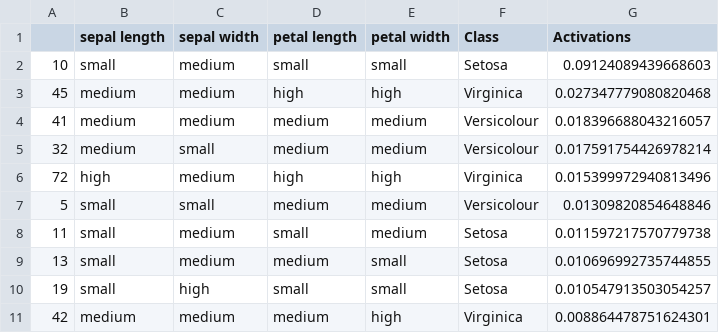
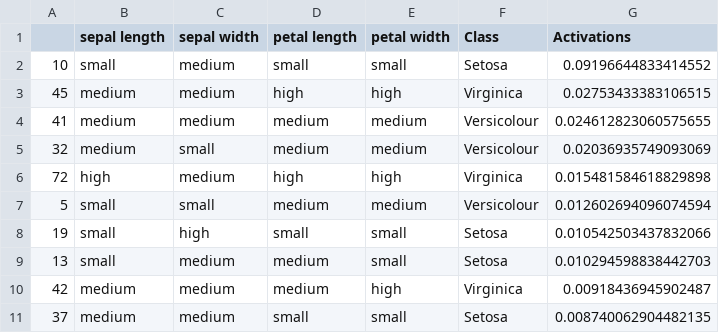
Before and after one commit to juelha/NeuroFuzzyRuleMiner, a CSV file: results/iris/iris_best__rules.csv, drawn as a sheet.

```diff
--- a/results/iris/iris_best__rules.csv
+++ b/results/iris/iris_best__rules.csv
@@ -1,11 +1,11 @@
 ,sepal length,sepal width,petal length,petal width,Class,Activations
-10,small,medium,small,small,Setosa,0.09124089439668603
-45,medium,medium,high,high,Virginica,0.027347779080820468
-41,medium,medium,medium,medium,Versicolour,0.018396688043216057
-32,medium,small,medium,medium,Versicolour,0.017591754426978214
-72,high,medium,high,high,Virginica,0.015399972940813496
-5,small,small,medium,medium,Versicolour,0.01309820854648846
-11,small,medium,small,medium,Setosa,0.011597217570779738
-13,small,medium,medium,small,Setosa,0.010696992735744855
-19,small,high,small,small,Setosa,0.010547913503054257
-42,medium,medium,medium,high,Virginica,0.008864478751624301
+10,small,medium,small,small,Setosa,0.09196644833414552
+45,medium,medium,high,high,Virginica,0.02753433383106515
+41,medium,medium,medium,medium,Versicolour,0.024612823060575655
+32,medium,small,medium,medium,Versicolour,0.02036935749093069
+72,high,medium,high,high,Virginica,0.015481584618829898
+5,small,small,medium,medium,Versicolour,0.012602694096074594
+19,small,high,small,small,Setosa,0.010542503437832066
+13,small,medium,medium,small,Setosa,0.010294598838442703
+42,medium,medium,medium,high,Virginica,0.00918436945902487
+37,medium,medium,small,small,Setosa,0.008740062904482135
```
Also changed, not shown: 9 other files.
